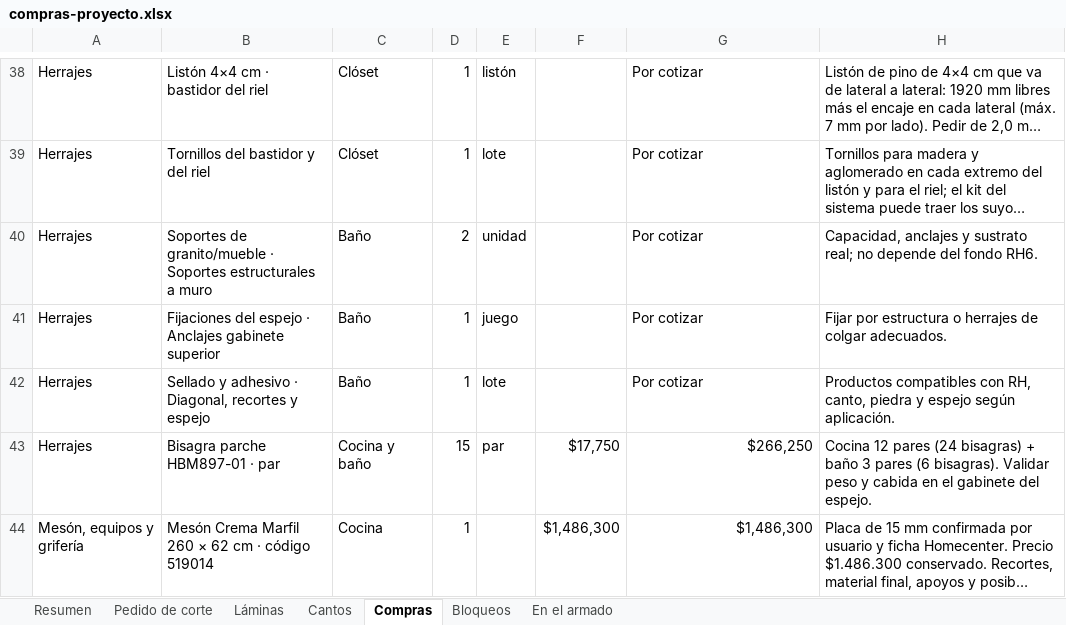
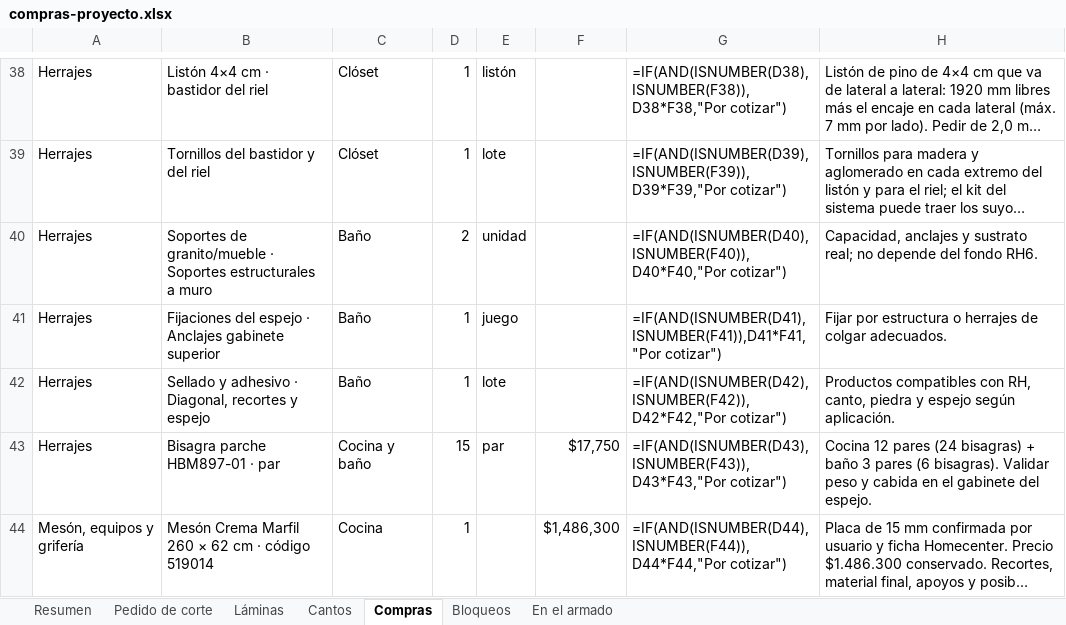
Before and after one commit to williamppmm/espacios-3d, an Excel workbook: compras-proyecto.xlsx, sheet Compras, drawn as a sheet; only a part is shown, gaps mark what is left out; long unchanged cells end in …; values as stored, in another font and other column widths than the file's, no borders; formulas without a stored value are shown as written; the diff covers the shown part only; the diff names each change by its address in the sheet, - before the commit and + after, or states it on an @@ line.

```diff
--- a/compras-proyecto.xlsx (sheet Compras)
+++ b/compras-proyecto.xlsx (sheet Compras)
-G38: Por cotizar
+G38: =IF(AND(ISNUMBER(D38),ISNUMBER(F38)),D38*F38,"Por cotizar")
-G39: Por cotizar
+G39: =IF(AND(ISNUMBER(D39),ISNUMBER(F39)),D39*F39,"Por cotizar")
-G40: Por cotizar
+G40: =IF(AND(ISNUMBER(D40),ISNUMBER(F40)),D40*F40,"Por cotizar")
-G41: Por cotizar
+G41: =IF(AND(ISNUMBER(D41),ISNUMBER(F41)),D41*F41,"Por cotizar")
-G42: Por cotizar
+G42: =IF(AND(ISNUMBER(D42),ISNUMBER(F42)),D42*F42,"Por cotizar")
-G43: $266,250
+G43: =IF(AND(ISNUMBER(D43),ISNUMBER(F43)),D43*F43,"Por cotizar")
-G44: $1,486,300
+G44: =IF(AND(ISNUMBER(D44),ISNUMBER(F44)),D44*F44,"Por cotizar")
```
Also changed, not shown: 60 edited cells elsewhere in this sheet, sheet Pedido de corte, sheet En el armado, sheet Láminas, sheet Resumen, sheet Bloqueos, cortes-madecentro-RH15-Cartagena-medidas-finales.xlsx, despiece-closet.xlsx, 7 other files.
